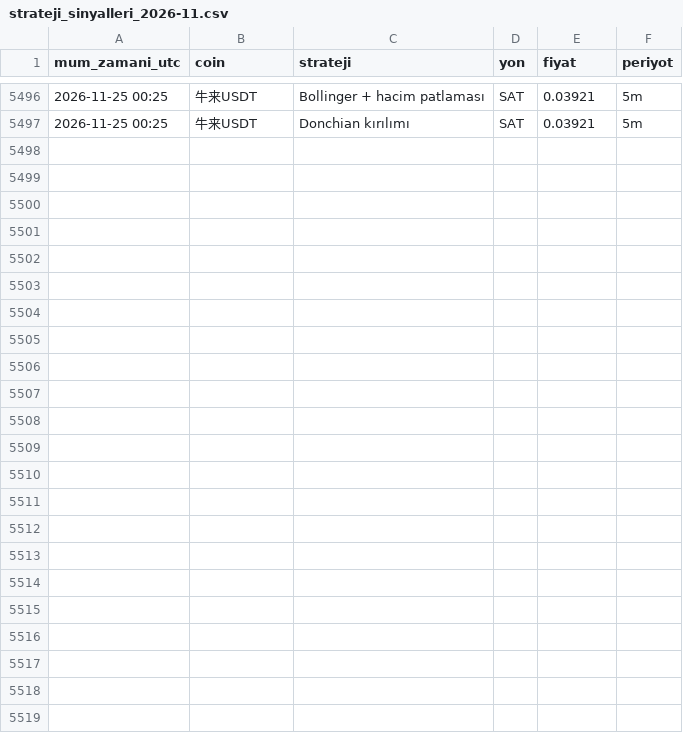
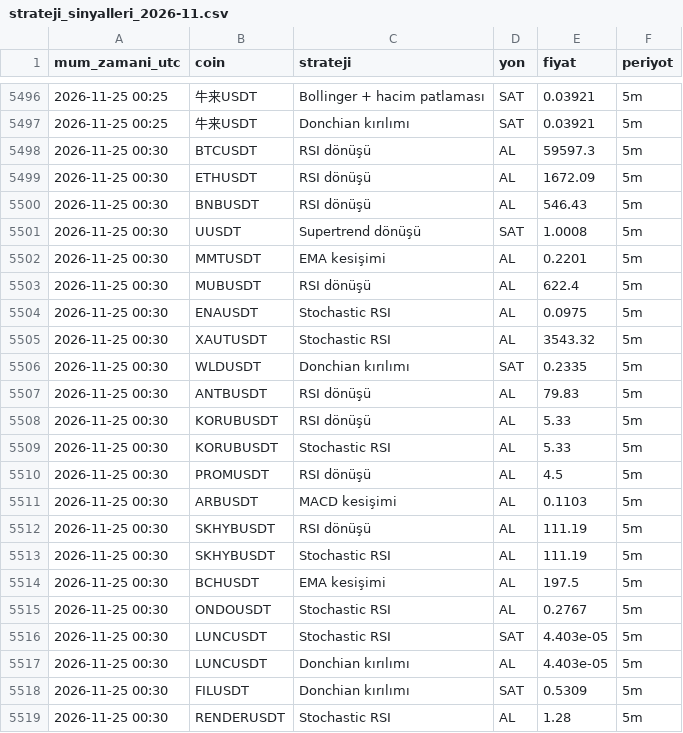
Before and after one commit to yumrukayayunusemre-creator/kripto-sinyal, a CSV file: kayitlar/strateji_sinyalleri_2026-11.csv, drawn as a sheet; only a part is shown, gaps mark what is left out.

Commit message:
sinyal kaydı 2026-11-25 00:35 [skip ci]

```diff
--- a/kayitlar/strateji_sinyalleri_2026-11.csv
+++ b/kayitlar/strateji_sinyalleri_2026-11.csv
@@ -5497 +5497,23 @@ mum_zamani_utc,coin,strateji,yon,fiyat,periyot
 2026-11-25 00:25,牛来USDT,Donchian kırılımı,SAT,0.03921,5m
+2026-11-25 00:30,BTCUSDT,RSI dönüşü,AL,59597.3,5m
+2026-11-25 00:30,ETHUSDT,RSI dönüşü,AL,1672.09,5m
+2026-11-25 00:30,BNBUSDT,RSI dönüşü,AL,546.43,5m
+2026-11-25 00:30,UUSDT,Supertrend dönüşü,SAT,1.0008,5m
+2026-11-25 00:30,MMTUSDT,EMA kesişimi,AL,0.2201,5m
+2026-11-25 00:30,MUBUSDT,RSI dönüşü,AL,622.4,5m
+2026-11-25 00:30,ENAUSDT,Stochastic RSI,AL,0.0975,5m
+2026-11-25 00:30,XAUTUSDT,Stochastic RSI,AL,3543.32,5m
+2026-11-25 00:30,WLDUSDT,Donchian kırılımı,SAT,0.2335,5m
+2026-11-25 00:30,ANTBUSDT,RSI dönüşü,AL,79.83,5m
+2026-11-25 00:30,KORUBUSDT,RSI dönüşü,AL,5.33,5m
+2026-11-25 00:30,KORUBUSDT,Stochastic RSI,AL,5.33,5m
+2026-11-25 00:30,PROMUSDT,RSI dönüşü,AL,4.5,5m
+2026-11-25 00:30,ARBUSDT,MACD kesişimi,AL,0.1103,5m
+2026-11-25 00:30,SKHYBUSDT,RSI dönüşü,AL,111.19,5m
+2026-11-25 00:30,SKHYBUSDT,Stochastic RSI,AL,111.19,5m
+2026-11-25 00:30,BCHUSDT,EMA kesişimi,AL,197.5,5m
+2026-11-25 00:30,ONDOUSDT,Stochastic RSI,AL,0.2767,5m
+2026-11-25 00:30,LUNCUSDT,Stochastic RSI,SAT,4.403e-05,5m
+2026-11-25 00:30,LUNCUSDT,Donchian kırılımı,AL,4.403e-05,5m
+2026-11-25 00:30,FILUSDT,Donchian kırılımı,SAT,0.5309,5m
+2026-11-25 00:30,RENDERUSDT,Stochastic RSI,AL,1.28,5m
```
Also changed, not shown: 1 other file.
